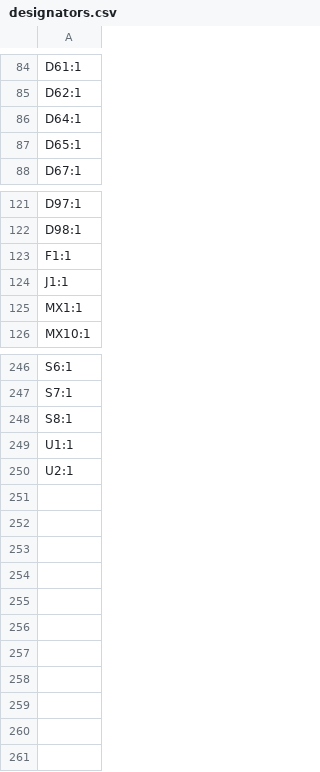
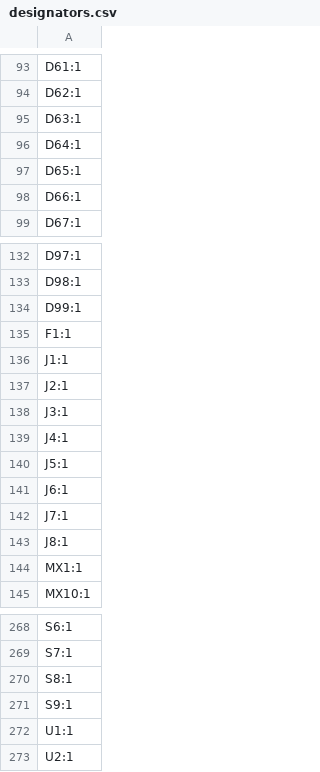
Before and after one commit to tiefseekrebs/Fullsize-Universal-Keyboard-Circuitry-10X, a CSV file: fukc10X/production/designators.csv, drawn as a sheet; only a part is shown, gaps mark what is left out; the diff covers the shown part only.

```diff
--- a/fukc10X/production/designators.csv
+++ b/fukc10X/production/designators.csv
@@ -85,4 +94,6 @@ D61:1
 D62:1
+D63:1
 D64:1
 D65:1
+D66:1
 D67:1
@@ -122,4 +133,12 @@ D97:1
 D98:1
+D99:1
 F1:1
 J1:1
+J2:1
+J3:1
+J4:1
+J5:1
+J6:1
+J7:1
+J8:1
 MX1:1
@@ -248,2 +270,3 @@ S7:1
 S8:1
+S9:1
 U1:1
```
Also changed, not shown: 15 added rows and 3 removed rows elsewhere in this file, fukc10X/production/bom.csv, fukc10X/production/positions.csv, 42 other files.
